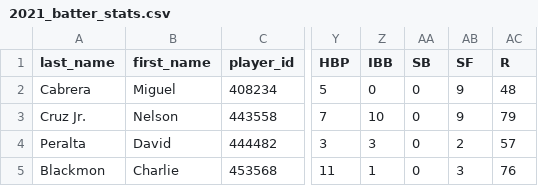
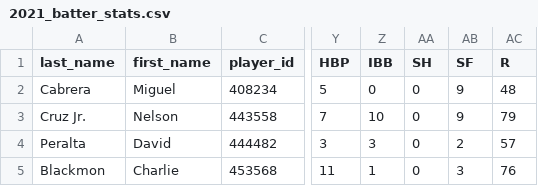
Before and after one commit to mclowdus/Mathletics_Investigation, a CSV file: 2021_batter_stats.csv, drawn as a sheet; only a part is shown, gaps mark what is left out; the diff names each change by its address in the sheet, - before the commit and + after, or states it on an @@ line.

```diff
--- a/2021_batter_stats.csv
+++ b/2021_batter_stats.csv
-AA1: SB
+AA1: SH
```
Also changed, not shown: 1 other file.
